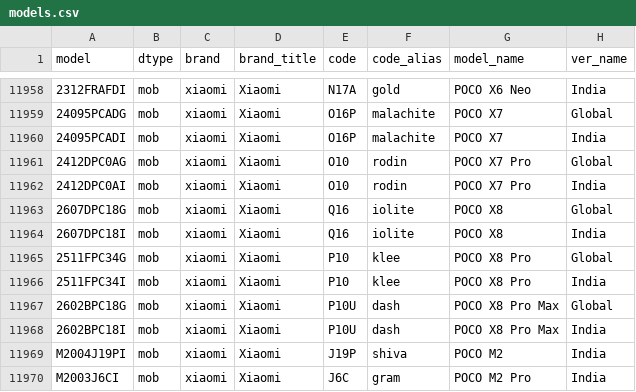
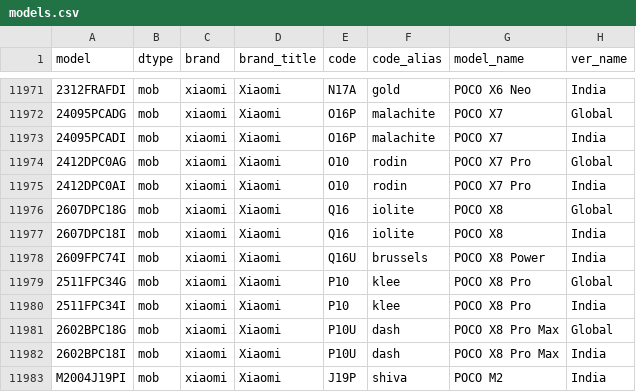
Before and after one commit to ITxiao6666/MobileModels-csv, a CSV file: models.csv, drawn as a sheet; only a part is shown, gaps mark what is left out; the shorter side is filled out with more unchanged rows; the diff covers the shown part only; the diff names each change by its address in the sheet, - before the commit and + after, or states it on an @@ line.

```diff
--- a/models.csv
+++ b/models.csv
+row 11978: 2609FPC74I | mob | xiaomi | Xiaomi | Q16U | brussels | POCO X8 Power | India
```
Also changed, not shown: 13 added rows elsewhere in this file, 1 other file.
